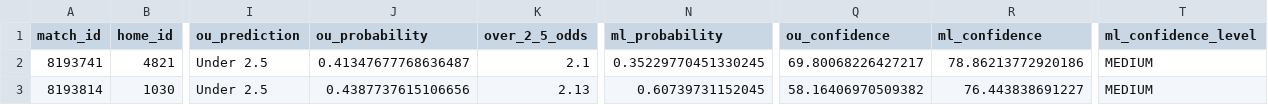
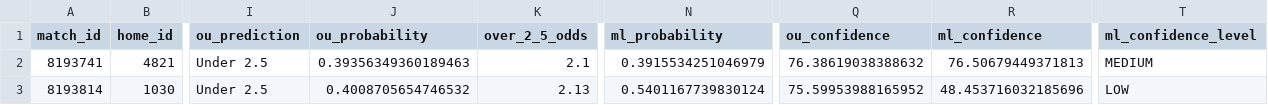
Before and after one commit to iampreetdave/new-football, a CSV file: predictions_output.csv, drawn as a sheet; only a part is shown, gaps mark what is left out; the diff names each change by its address in the sheet, - before the commit and + after, or states it on an @@ line.

```diff
--- a/predictions_output.csv
+++ b/predictions_output.csv
-J2 (ou_probability): 0.41347677768636487
+J2 (ou_probability): 0.39356349360189463
-N2 (ml_probability): 0.35229770451330245
+N2 (ml_probability): 0.3915534251046979
-Q2 (ou_confidence): 69.80068226427217
+Q2 (ou_confidence): 76.38619038388632
-R2 (ml_confidence): 78.86213772920186
+R2 (ml_confidence): 76.50679449371813
-J3 (ou_probability): 0.4387737615106656
+J3 (ou_probability): 0.4008705654746532
-N3 (ml_probability): 0.60739731152045
+N3 (ml_probability): 0.5401167739830124
-Q3 (ou_confidence): 58.16406970509382
+Q3 (ou_confidence): 75.59953988165952
-R3 (ml_confidence): 76.443838691227
+R3 (ml_confidence): 48.453716032185696
-T3 (ml_confidence_level): MEDIUM
+T3 (ml_confidence_level): LOW
```
